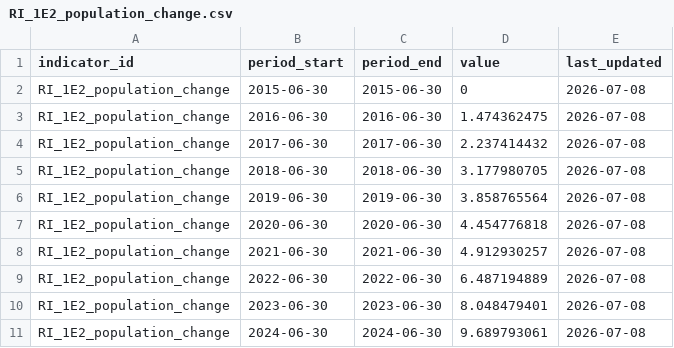
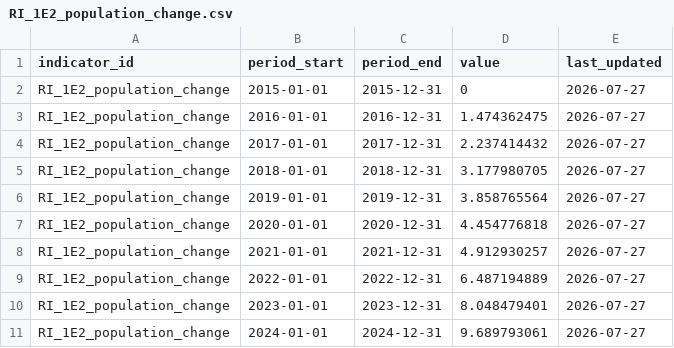
Before and after one commit to stevecrawshaw/weca_regional_indicators, a CSV file: data/fact/RI_1E2_population_change.csv, drawn as a sheet.

```diff
--- a/data/fact/RI_1E2_population_change.csv
+++ b/data/fact/RI_1E2_population_change.csv
@@ -1,11 +1,11 @@
 indicator_id,period_start,period_end,value,last_updated
-RI_1E2_population_change,2015-06-30,2015-06-30,0,2026-07-08
-RI_1E2_population_change,2016-06-30,2016-06-30,1.474362475,2026-07-08
-RI_1E2_population_change,2017-06-30,2017-06-30,2.237414432,2026-07-08
-RI_1E2_population_change,2018-06-30,2018-06-30,3.177980705,2026-07-08
-RI_1E2_population_change,2019-06-30,2019-06-30,3.858765564,2026-07-08
-RI_1E2_population_change,2020-06-30,2020-06-30,4.454776818,2026-07-08
-RI_1E2_population_change,2021-06-30,2021-06-30,4.912930257,2026-07-08
-RI_1E2_population_change,2022-06-30,2022-06-30,6.487194889,2026-07-08
-RI_1E2_population_change,2023-06-30,2023-06-30,8.048479401,2026-07-08
-RI_1E2_population_change,2024-06-30,2024-06-30,9.689793061,2026-07-08
+RI_1E2_population_change,2015-01-01,2015-12-31,0,2026-07-27
+RI_1E2_population_change,2016-01-01,2016-12-31,1.474362475,2026-07-27
+RI_1E2_population_change,2017-01-01,2017-12-31,2.237414432,2026-07-27
+RI_1E2_population_change,2018-01-01,2018-12-31,3.177980705,2026-07-27
+RI_1E2_population_change,2019-01-01,2019-12-31,3.858765564,2026-07-27
+RI_1E2_population_change,2020-01-01,2020-12-31,4.454776818,2026-07-27
+RI_1E2_population_change,2021-01-01,2021-12-31,4.912930257,2026-07-27
+RI_1E2_population_change,2022-01-01,2022-12-31,6.487194889,2026-07-27
+RI_1E2_population_change,2023-01-01,2023-12-31,8.048479401,2026-07-27
+RI_1E2_population_change,2024-01-01,2024-12-31,9.689793061,2026-07-27
```
Also changed, not shown: data/fact/RI_1D1_broadband_coverage.csv, 19 other files.
